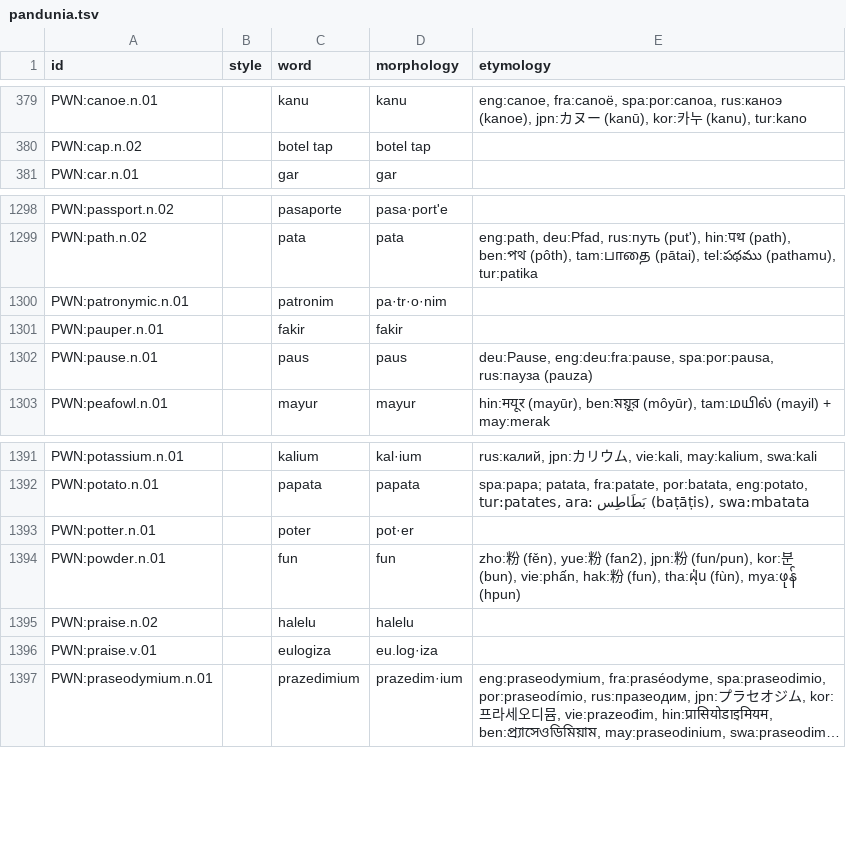
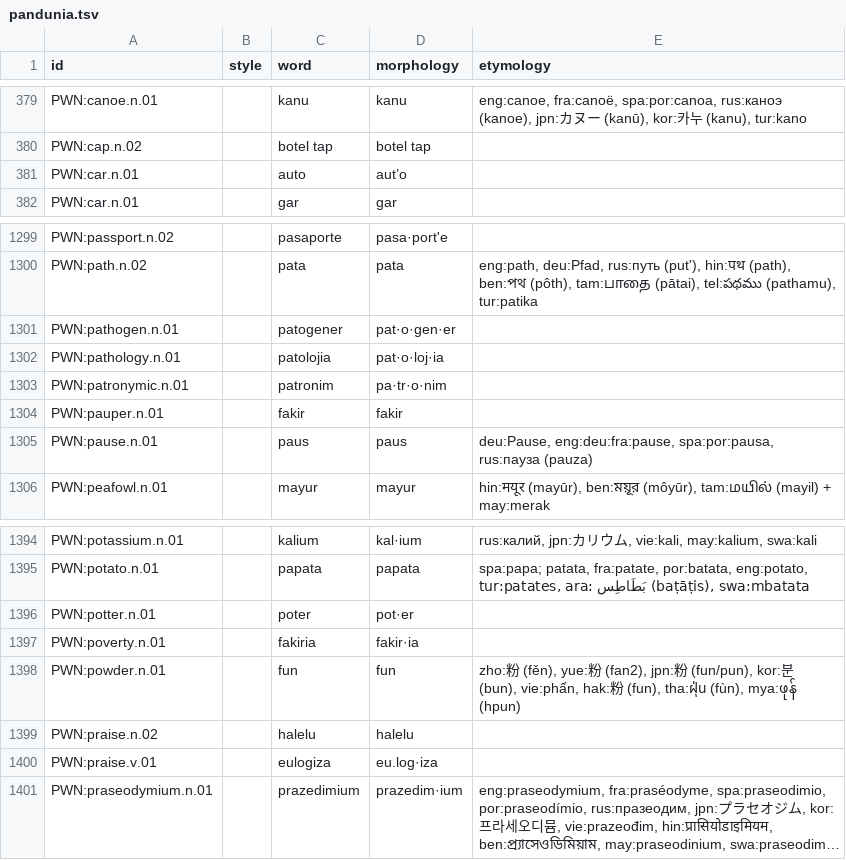
Before and after one commit to barumau/panlexia, a TSV file: dict/P/pandunia.tsv, drawn as a sheet; only a part is shown, gaps mark what is left out; long unchanged cells end in ….

```diff
--- a/dict/P/pandunia.tsv
+++ b/dict/P/pandunia.tsv
@@ -380,2 +380,3 @@ PWN:canoe.n.01		kanu	kanu	eng:canoe, fra:canoë, spa:por:canoa, rus:каноэ (
 PWN:cap.n.02		botel tap	botel tap
+PWN:car.n.01		auto	aut’o
 PWN:car.n.01		gar	gar
@@ -1299,2 +1300,4 @@ PWN:passport.n.02		pasaporte	pasa·port'e
 PWN:path.n.02		pata	pata	eng:path, deu:Pfad, rus:путь (putʹ), hin:पथ (path), ben:পথ (pôth), tam:பாதை (pātai), tel:పథము (pathamu), tur:patika
+PWN:pathogen.n.01		patogener	pat·o·gen·er
+PWN:pathology.n.01		patolojia	pat·o·loj·ia
 PWN:patronymic.n.01		patronim	pa·tr·o·nim
@@ -1393,2 +1396,3 @@ PWN:potato.n.01		papata	papata	spa:papa; patata, fra:patate, por:batata, eng:pot
 PWN:potter.n.01		poter	pot·er
+PWN:poverty.n.01		fakiria	fakir·ia
 PWN:powder.n.01		fun	fun	zho:粉 (fěn), yue:粉 (fan2), jpn:粉 (fun/pun), kor:분 (bun), vie:phấn, hak:粉 (fun), tha:ฝุ่น (fùn), mya:ဖုန် (hpun)
```
Also changed, not shown: concepts/E/eng-definition.tsv, dict/N/nld.tsv, 15 other files.
